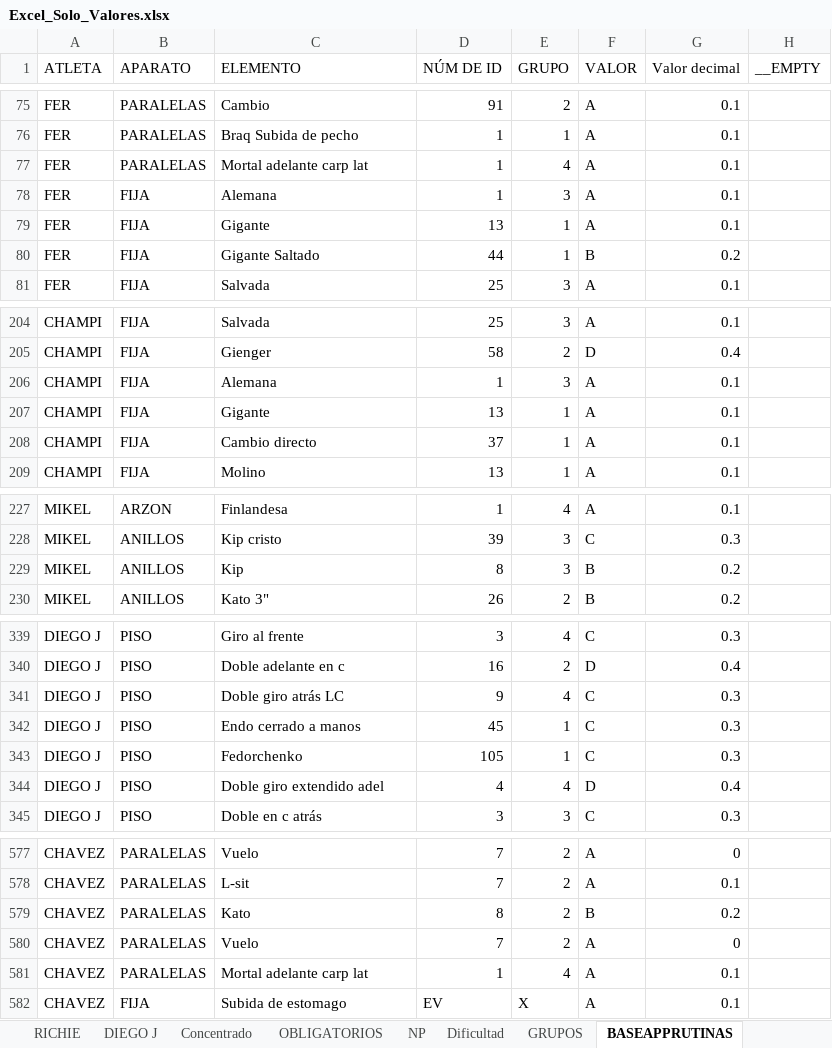
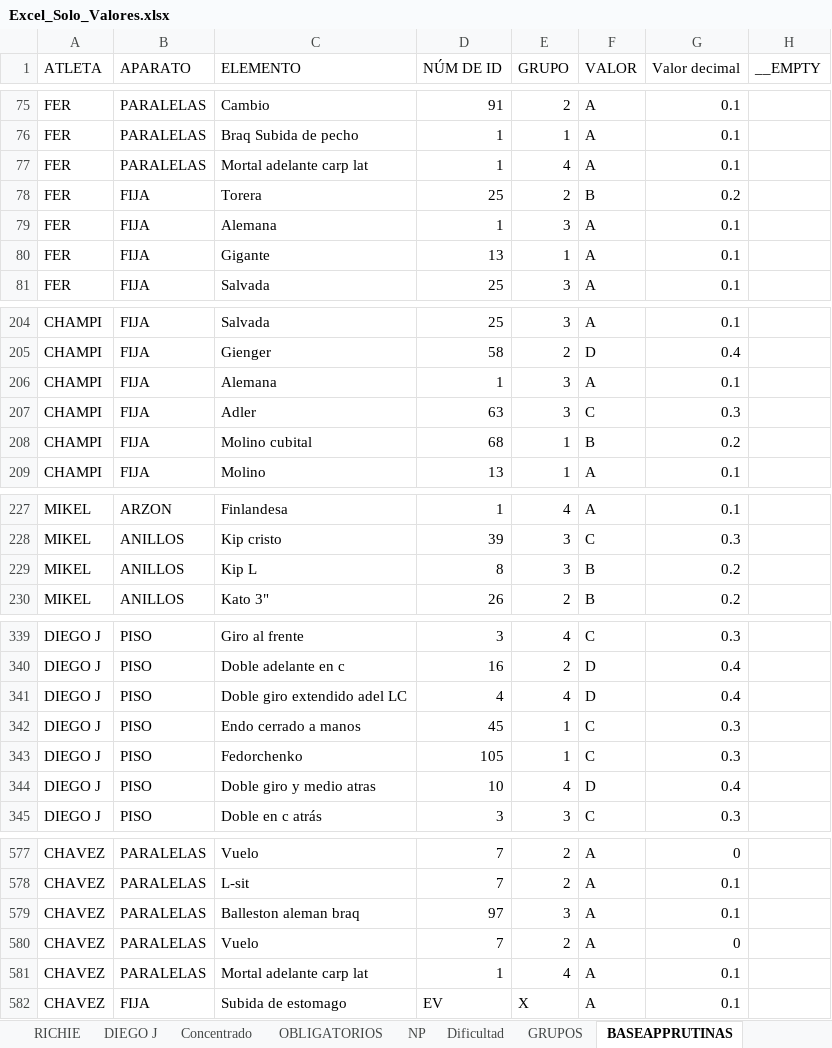
Before and after one commit to josemanueljaimemorales/pruebanuevappakc, an Excel workbook: modulos/rutinas/Excel_Solo_Valores.xlsx, sheet BASEAPPRUTINAS, drawn as a sheet; only a part is shown, gaps mark what is left out; values as stored, in another font and other column widths than the file's, no borders; removed rows and columns are numbered as before the commit, all else as after; the diff covers the shown part only; the diff names each change by its address in the sheet, - before the commit and + after, or states it on an @@ line.

```diff
--- a/modulos/rutinas/Excel_Solo_Valores.xlsx (sheet BASEAPPRUTINAS)
+++ b/modulos/rutinas/Excel_Solo_Valores.xlsx (sheet BASEAPPRUTINAS)
+row 78: FER | FIJA | Torera | 25 | 2 | B | 0.2
-row 80: FER | FIJA | Gigante Saltado | 44 | 1 | B | 0.2
-row 207: CHAMPI | FIJA | Gigante | 13 | 1 | A | 0.1
+row 207: CHAMPI | FIJA | Adler | 63 | 3 | C | 0.3
-C208 (ELEMENTO): Cambio directo
+C208 (ELEMENTO): Molino cubital
-D208 (NÚM DE ID): 37
+D208 (NÚM DE ID): 68
-F208 (VALOR): A
+F208 (VALOR): B
-G208 (Valor decimal): 0.1
+G208 (Valor decimal): 0.2
-C229 (ELEMENTO): Kip
+C229 (ELEMENTO): Kip L
-C341 (ELEMENTO): Doble giro atrás LC
+C341 (ELEMENTO): Doble giro extendido adel LC
-D341 (NÚM DE ID): 9
+D341 (NÚM DE ID): 4
-F341 (VALOR): C
+F341 (VALOR): D
-G341 (Valor decimal): 0.3
+G341 (Valor decimal): 0.4
-C344 (ELEMENTO): Doble giro extendido adel
+C344 (ELEMENTO): Doble giro y medio atras
-D344 (NÚM DE ID): 4
+D344 (NÚM DE ID): 10
-row 579: CHAVEZ | PARALELAS | Kato | 8 | 2 | B | 0.2
+row 579: CHAVEZ | PARALELAS | Balleston aleman braq | 97 | 3 | A | 0.1
```
Also changed, not shown: 4 moved rows and 3 edited cells elsewhere in this sheet, sheet CHAMPI, sheet NICOCAPI, sheet Concentrado, sheet DIEGO J, sheet CHAVEZ, sheet NP, 4 more sheets, modulos/plan-anual/ASIGNACION DE COMPETENCIAS.xlsx, modulos/plan-anual/MACRO_26_27.xlsx, 7 other files.
